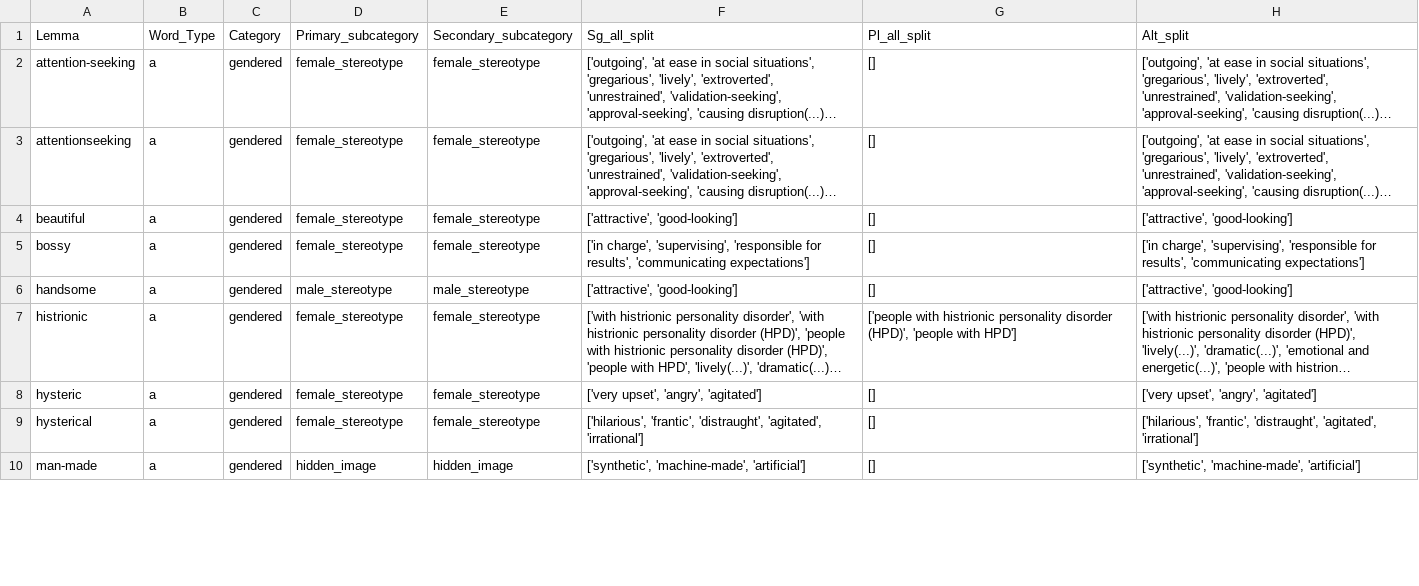
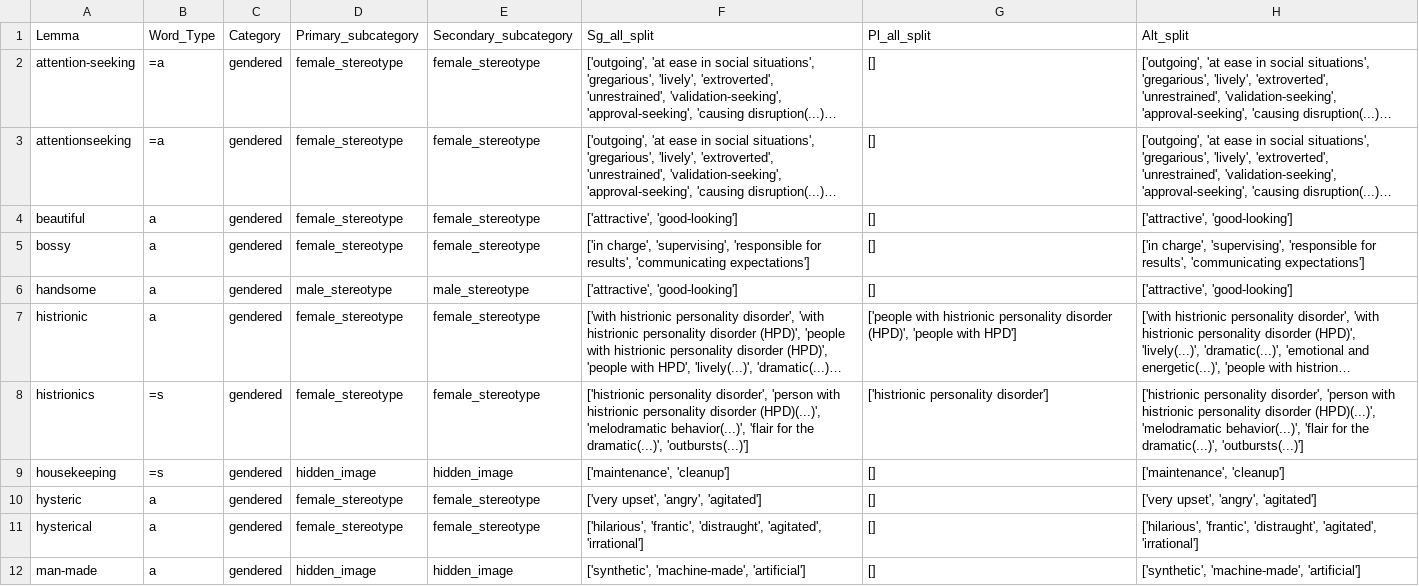
Before and after one commit to witty-works/nlp_api, a CSV file: training_data/en-US/gendered_no_noun_words.csv, drawn as a sheet; only a part is shown; long unchanged cells end in …; the diff covers the shown part only; the diff names each change by its address in the sheet, - before the commit and + after, or states it on an @@ line.

```diff
--- a/training_data/en-US/gendered_no_noun_words.csv
+++ b/training_data/en-US/gendered_no_noun_words.csv
-B2:B3: a
+B2:B3: =a
+row 8: histrionics | =s | gendered | female_stereotype | female_stereotype | ['histrionic personality disorder', 'person with histrionic personality disorder (HPD)(...)', 'melodramatic behavior(...)', 'flair for the dramatic(...)', 'outbursts(...)'] | ['histrionic personality disorder'] | ['histrionic personality disorder', 'person with histrionic personality disorder (HPD)(...)', 'melodramatic behavior(...)', 'flair for the dramatic(...)', 'outbursts(...)']
+row 9: housekeeping | =s | gendered | hidden_image | hidden_image | ['maintenance', 'cleanup'] | [] | ['maintenance', 'cleanup']
```
Also changed, not shown: 4 edited cells elsewhere in this file, training_data/en-US/gendered_noun_words.csv, training_data/en-US/homonyms_words.csv, 11 other files.
